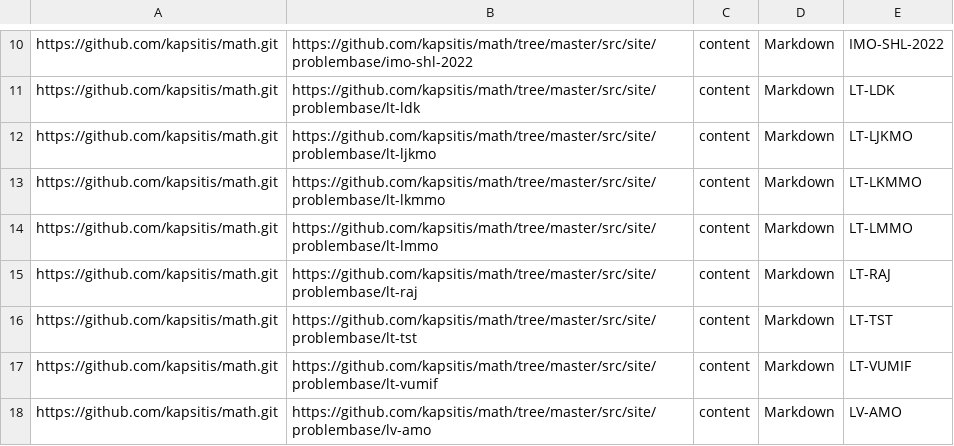
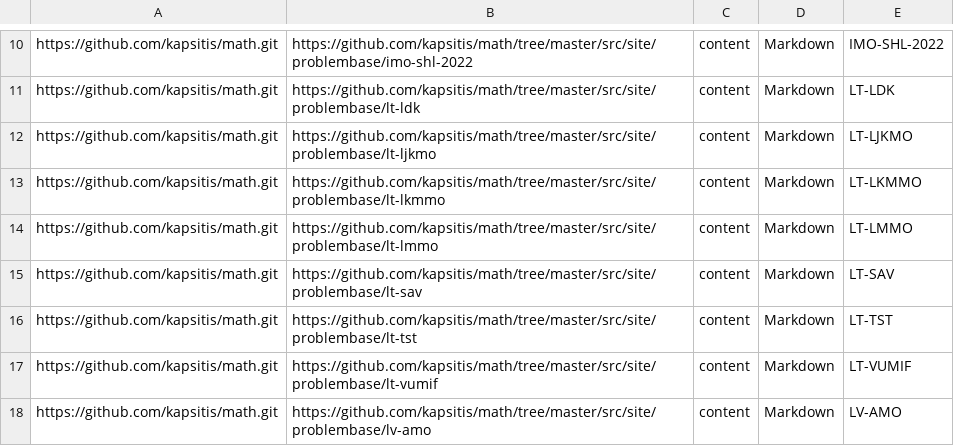
Before and after one commit to eliozo/qualification-project, a CSV file: migration-script/resources/spreadsheet.csv, drawn as a sheet; only a part is shown, gaps mark what is left out.

```diff
--- a/migration-script/resources/spreadsheet.csv
+++ b/migration-script/resources/spreadsheet.csv
@@ -14,3 +14,3 @@ https://github.com/kapsitis/math.git,https://github.com/kapsitis/math/tree/maste
 https://github.com/kapsitis/math.git,https://github.com/kapsitis/math/tree/master/src/site/problembase/lt-lmmo,content,Markdown,LT-LMMO
-https://github.com/kapsitis/math.git,https://github.com/kapsitis/math/tree/master/src/site/problembase/lt-raj,content,Markdown,LT-RAJ
+https://github.com/kapsitis/math.git,https://github.com/kapsitis/math/tree/master/src/site/problembase/lt-sav,content,Markdown,LT-SAV
 https://github.com/kapsitis/math.git,https://github.com/kapsitis/math/tree/master/src/site/problembase/lt-tst,content,Markdown,LT-TST
```
Also changed, not shown: 1 other file.
